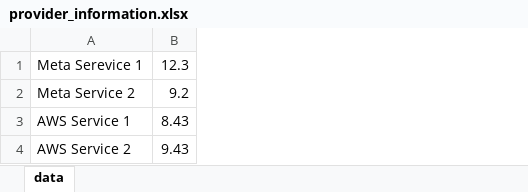
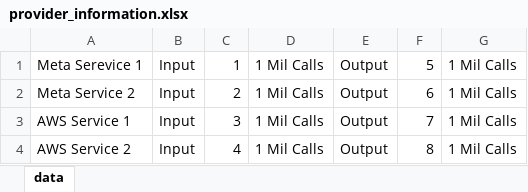
Before and after one commit to stefanroh/rag_tco, an Excel workbook: assets/provider_information.xlsx, sheet data, drawn as a sheet; values as stored, in another font and other column widths than the file's, no borders; removed rows and columns are numbered as before the commit, all else as after; the diff names each change by its address in the sheet, - before the commit and + after, or states it on an @@ line.

Commit message:
Multidimensional Provider Costing Structure and edit functionality

```diff
--- a/assets/provider_information.xlsx (sheet data)
+++ b/assets/provider_information.xlsx (sheet data)
-column B, rows 1-4: 12.3 | 9.2 | 8.43 | 9.43
+column B, rows 1-4: all Input
+column C, rows 1-4: 1 | 2 | 3 | 4
+column D, rows 1-4: all 1 Mil Calls
+column E, rows 1-4: all Output
+column F, rows 1-4: 5 | 6 | 7 | 8
+column G, rows 1-4: all 1 Mil Calls
```
Also changed, not shown: 7 other files.
